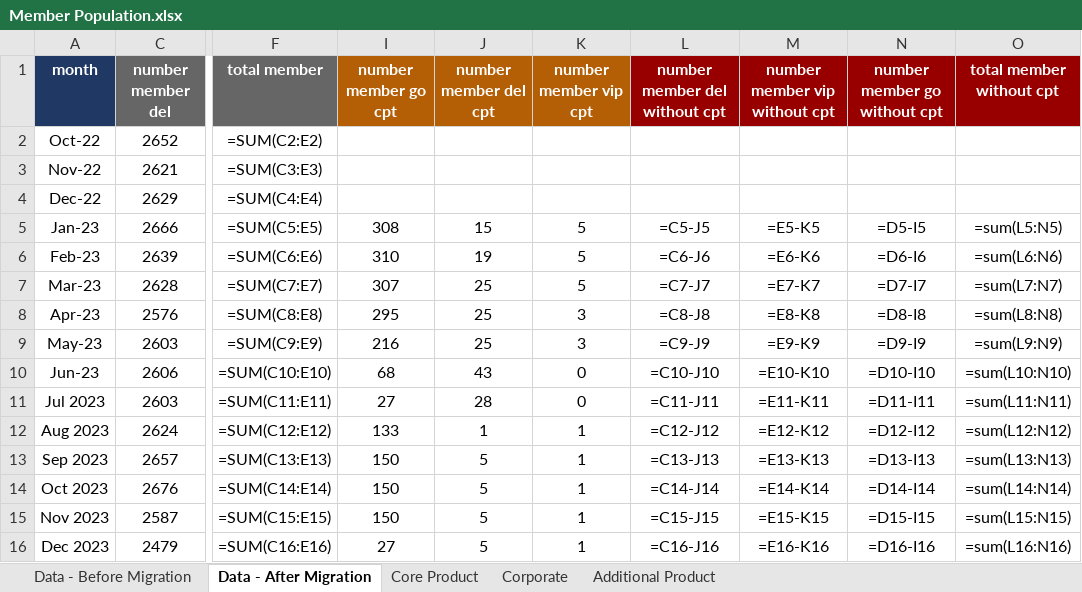
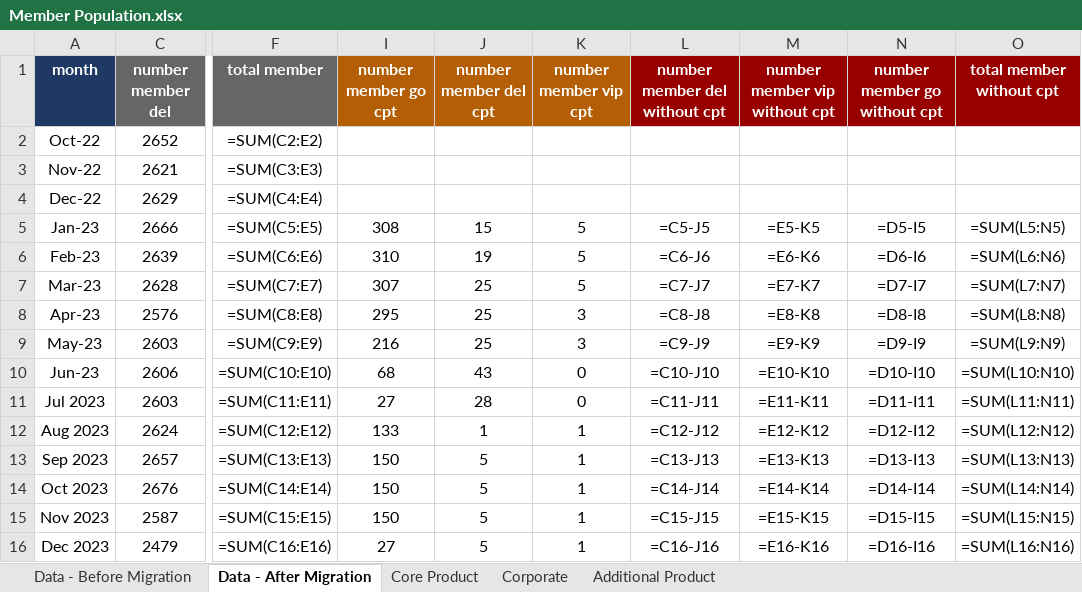
Before and after one commit to danjelito/wse-exp-manag-report, an Excel workbook: input/Member Population.xlsx, sheet Data - After Migration, drawn as a sheet; only a part is shown, gaps mark what is left out; values as stored, in another font and other column widths than the file's, no borders; formulas are shown in place of their values; charts and pictures not drawn; the diff names each change by its address in the sheet, - before the commit and + after, or states it on an @@ line.

```diff
--- a/input/Member Population.xlsx (sheet Data - After Migration)
+++ b/input/Member Population.xlsx (sheet Data - After Migration)
-O5 (total member without cpt): =sum(L5:N5)
+O5 (total member without cpt): =SUM(L5:N5)
-O6 (total member without cpt): =sum(L6:N6)
+O6 (total member without cpt): =SUM(L6:N6)
-O7 (total member without cpt): =sum(L7:N7)
+O7 (total member without cpt): =SUM(L7:N7)
-O8 (total member without cpt): =sum(L8:N8)
+O8 (total member without cpt): =SUM(L8:N8)
-O9 (total member without cpt): =sum(L9:N9)
+O9 (total member without cpt): =SUM(L9:N9)
-O10 (total member without cpt): =sum(L10:N10)
+O10 (total member without cpt): =SUM(L10:N10)
-O11 (total member without cpt): =sum(L11:N11)
+O11 (total member without cpt): =SUM(L11:N11)
-O12 (total member without cpt): =sum(L12:N12)
+O12 (total member without cpt): =SUM(L12:N12)
-O13 (total member without cpt): =sum(L13:N13)
+O13 (total member without cpt): =SUM(L13:N13)
-O14 (total member without cpt): =sum(L14:N14)
+O14 (total member without cpt): =SUM(L14:N14)
-O15 (total member without cpt): =sum(L15:N15)
+O15 (total member without cpt): =SUM(L15:N15)
-O16 (total member without cpt): =sum(L16:N16)
+O16 (total member without cpt): =SUM(L16:N16)
```
Also changed, not shown: sheet Additional Product, sheet Core Product, charts or pictures, 3 other files.
